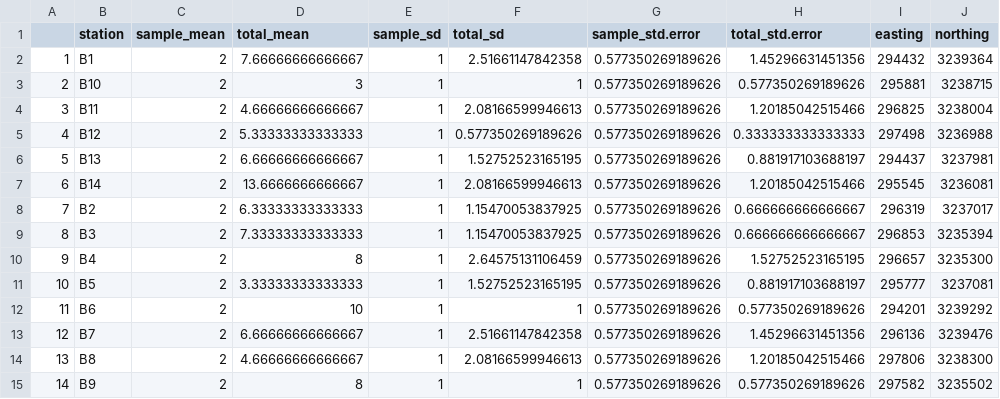
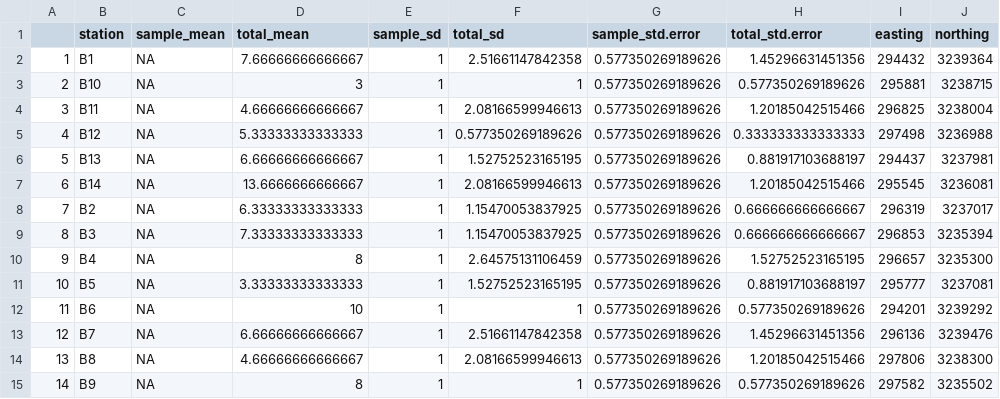
Before and after one commit to sbeck1/Beck_LC_R, a CSV file: invert/fig/invert_sp_mean.csv, drawn as a sheet.

```diff
--- a/invert/fig/invert_sp_mean.csv
+++ b/invert/fig/invert_sp_mean.csv
@@ -1,15 +1,15 @@
 "","station","sample_mean","total_mean","sample_sd","total_sd","sample_std.error","total_std.error","easting","northing"
-"1","B1",2,7.66666666666667,1,2.51661147842358,0.577350269189626,1.45296631451356,294432,3239364
-"2","B10",2,3,1,1,0.577350269189626,0.577350269189626,295881,3238715
-"3","B11",2,4.66666666666667,1,2.08166599946613,0.577350269189626,1.20185042515466,296825,3238004
-"4","B12",2,5.33333333333333,1,0.577350269189626,0.577350269189626,0.333333333333333,297498,3236988
-"5","B13",2,6.66666666666667,1,1.52752523165195,0.577350269189626,0.881917103688197,294437,3237981
-"6","B14",2,13.6666666666667,1,2.08166599946613,0.577350269189626,1.20185042515466,295545,3236081
-"7","B2",2,6.33333333333333,1,1.15470053837925,0.577350269189626,0.666666666666667,296319,3237017
-"8","B3",2,7.33333333333333,1,1.15470053837925,0.577350269189626,0.666666666666667,296853,3235394
-"9","B4",2,8,1,2.64575131106459,0.577350269189626,1.52752523165195,296657,3235300
-"10","B5",2,3.33333333333333,1,1.52752523165195,0.577350269189626,0.881917103688197,295777,3237081
-"11","B6",2,10,1,1,0.577350269189626,0.577350269189626,294201,3239292
-"12","B7",2,6.66666666666667,1,2.51661147842358,0.577350269189626,1.45296631451356,296136,3239476
-"13","B8",2,4.66666666666667,1,2.08166599946613,0.577350269189626,1.20185042515466,297806,3238300
-"14","B9",2,8,1,1,0.577350269189626,0.577350269189626,297582,3235502
+"1","B1",NA,7.66666666666667,1,2.51661147842358,0.577350269189626,1.45296631451356,294432,3239364
+"2","B10",NA,3,1,1,0.577350269189626,0.577350269189626,295881,3238715
+"3","B11",NA,4.66666666666667,1,2.08166599946613,0.577350269189626,1.20185042515466,296825,3238004
+"4","B12",NA,5.33333333333333,1,0.577350269189626,0.577350269189626,0.333333333333333,297498,3236988
+"5","B13",NA,6.66666666666667,1,1.52752523165195,0.577350269189626,0.881917103688197,294437,3237981
+"6","B14",NA,13.6666666666667,1,2.08166599946613,0.577350269189626,1.20185042515466,295545,3236081
+"7","B2",NA,6.33333333333333,1,1.15470053837925,0.577350269189626,0.666666666666667,296319,3237017
+"8","B3",NA,7.33333333333333,1,1.15470053837925,0.577350269189626,0.666666666666667,296853,3235394
+"9","B4",NA,8,1,2.64575131106459,0.577350269189626,1.52752523165195,296657,3235300
+"10","B5",NA,3.33333333333333,1,1.52752523165195,0.577350269189626,0.881917103688197,295777,3237081
+"11","B6",NA,10,1,1,0.577350269189626,0.577350269189626,294201,3239292
+"12","B7",NA,6.66666666666667,1,2.51661147842358,0.577350269189626,1.45296631451356,296136,3239476
+"13","B8",NA,4.66666666666667,1,2.08166599946613,0.577350269189626,1.20185042515466,297806,3238300
+"14","B9",NA,8,1,1,0.577350269189626,0.577350269189626,297582,3235502
```
Also changed, not shown: invert/fig/invert_coarse_sed_mean.csv, invert/fig/invert_comm_sp_abund.csv, 18 other files.
